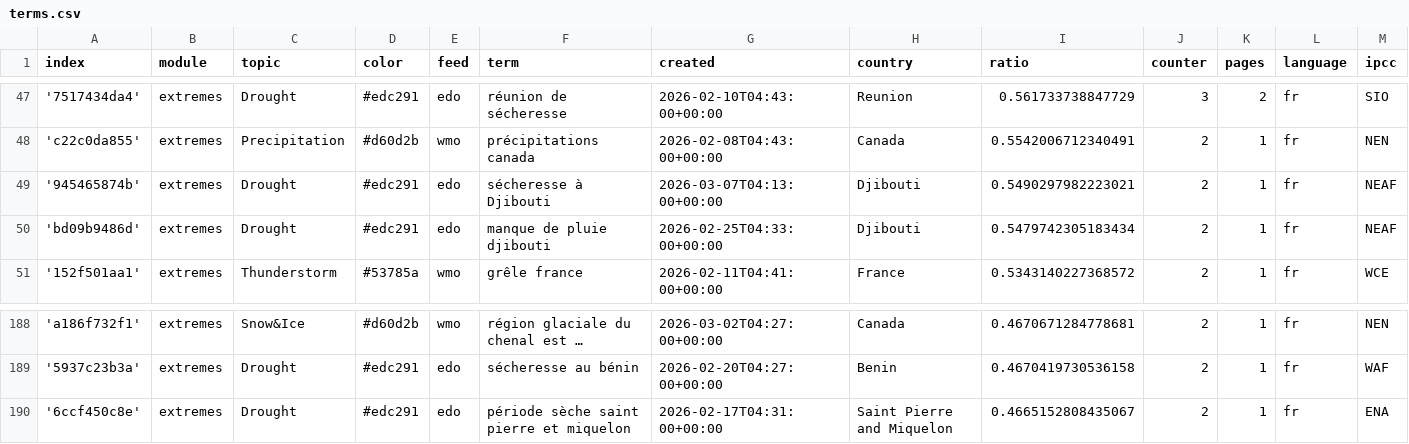
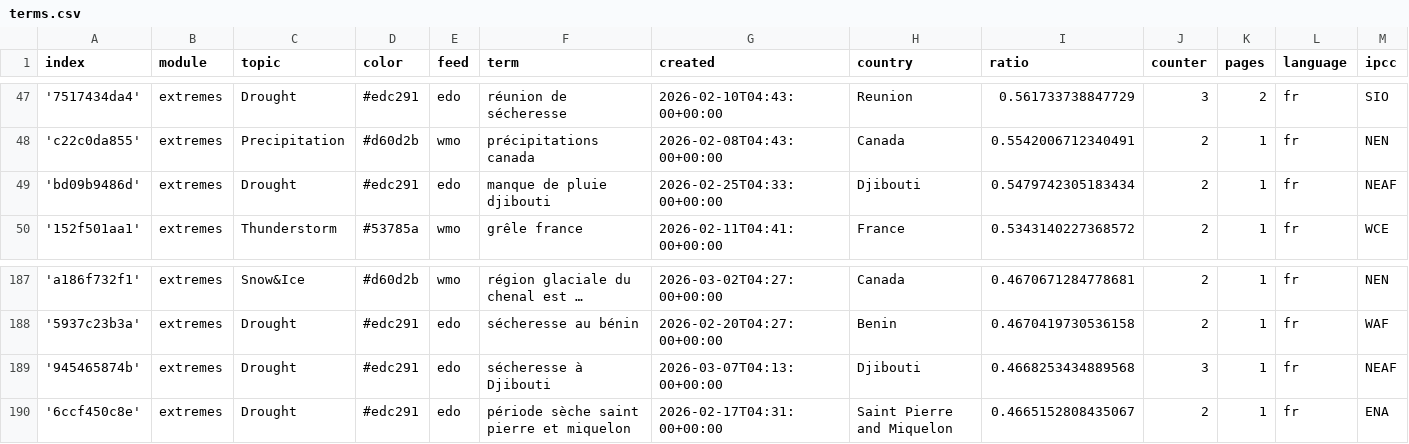
Before and after one commit to TinoH91news/frenchExtremes, a CSV file: terms.csv, drawn as a sheet; only a part is shown, gaps mark what is left out; long unchanged cells end in …; removed rows and columns are numbered as before the commit, all else as after; rows hold the shown columns only; the diff names each change by its address in the sheet, - before the commit and + after, or states it on an @@ line.

Commit message:
Commit from GitHub Actions (harvest:0.0)

```diff
--- a/terms.csv
+++ b/terms.csv
-row 49: '945465874b' | extremes | Drought | #edc291 | edo | sécheresse à Djibouti | 2026-03-07T04:13:00+00:00 | Djibouti | 0.5490297982223021 | 2 | 1 | fr | NEAF
+row 189: '945465874b' | extremes | Drought | #edc291 | edo | sécheresse à Djibouti | 2026-03-07T04:13:00+00:00 | Djibouti | 0.4668253434889568 | 3 | 1 | fr | NEAF
```
